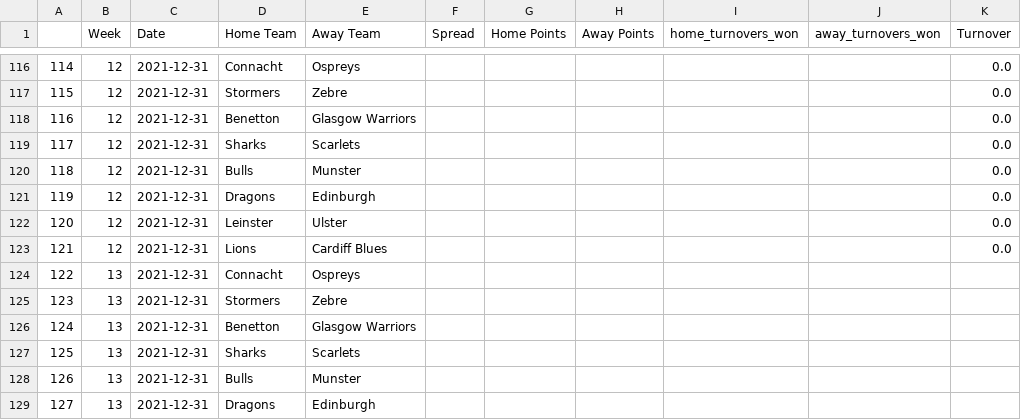
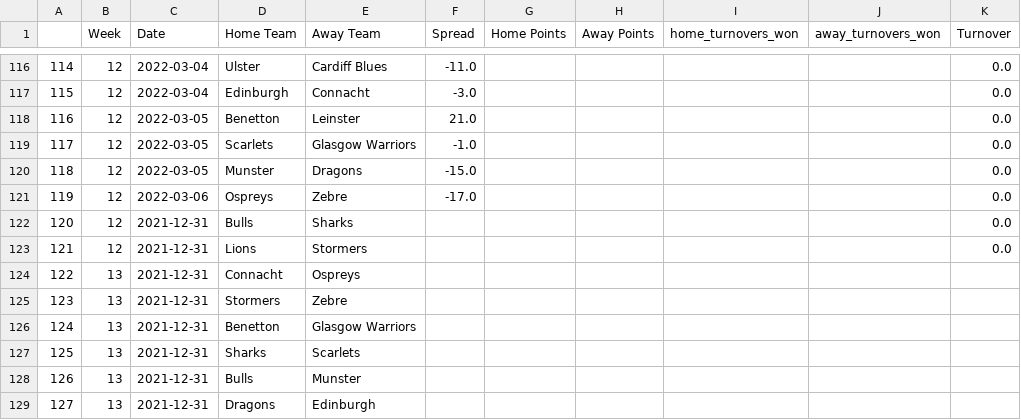
Before and after one commit to ZeNoonan/rugby, a CSV file: rugby_results.csv, drawn as a sheet; only a part is shown, gaps mark what is left out; the diff covers the shown part only; the diff names each change by its address in the sheet, - before the commit and + after, or states it on an @@ line.

```diff
--- a/rugby_results.csv
+++ b/rugby_results.csv
-C116:C117 (Date): 2021-12-31
+C116:C117 (Date): 2022-03-04
-D116 (Home Team): Connacht
+D116 (Home Team): Ulster
-E116 (Away Team): Ospreys
+E116 (Away Team): Cardiff Blues
-F116 (Spread): (empty)
+F116 (Spread): -11.0
-D117 (Home Team): Stormers
+D117 (Home Team): Edinburgh
-E117 (Away Team): Zebre
+E117 (Away Team): Connacht
-F117 (Spread): (empty)
+F117 (Spread): -3.0
-C118:C120 (Date): 2021-12-31
+C118:C120 (Date): 2022-03-05
-E118 (Away Team): Glasgow Warriors
+E118 (Away Team): Leinster
-F118 (Spread): (empty)
+F118 (Spread): 21.0
-D119 (Home Team): Sharks
+D119 (Home Team): Scarlets
-E119 (Away Team): Scarlets
+E119 (Away Team): Glasgow Warriors
-F119 (Spread): (empty)
+F119 (Spread): -1.0
-D120 (Home Team): Bulls
+D120 (Home Team): Munster
-E120 (Away Team): Munster
+E120 (Away Team): Dragons
-F120 (Spread): (empty)
+F120 (Spread): -15.0
-C121 (Date): 2021-12-31
+C121 (Date): 2022-03-06
-D121 (Home Team): Dragons
+D121 (Home Team): Ospreys
-E121 (Away Team): Edinburgh
+E121 (Away Team): Zebre
-F121 (Spread): (empty)
+F121 (Spread): -17.0
-D122 (Home Team): Leinster
+D122 (Home Team): Bulls
-E122 (Away Team): Ulster
+E122 (Away Team): Sharks
-E123 (Away Team): Cardiff Blues
+E123 (Away Team): Stormers
```
Also changed, not shown: 32 edited cells elsewhere in this file, 1 other file.
